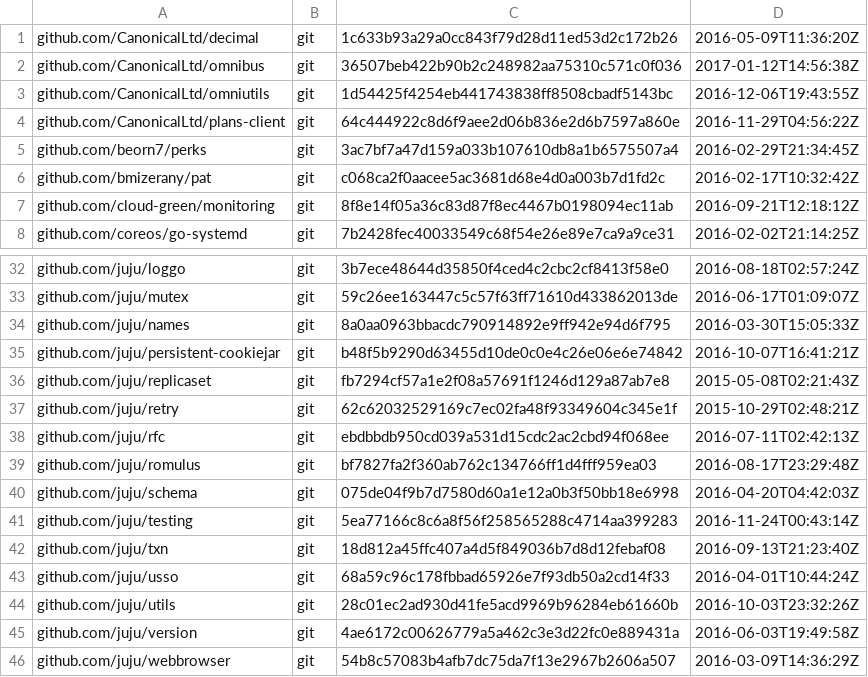
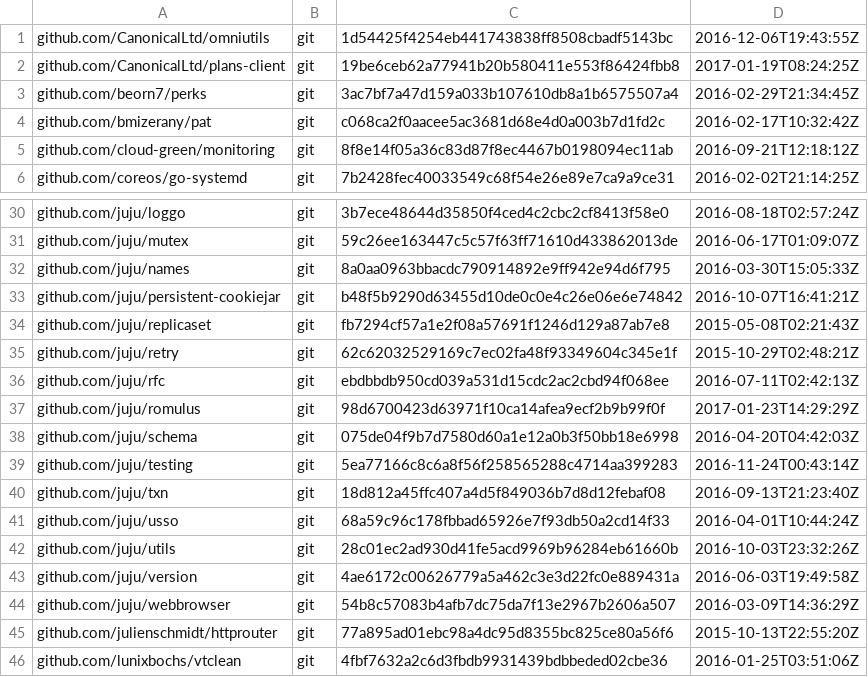
Before and after one commit to canonical/jimm, a TSV file: dependencies.tsv, drawn as a sheet; only a part is shown, gaps mark what is left out; the shorter side is filled out with more unchanged rows.

Commit message:
Use romulus and plans-client instead of importing from omnibus.

```diff
--- a/dependencies.tsv
+++ b/dependencies.tsv
@@ -1,5 +1,3 @@
-github.com/CanonicalLtd/decimal	git	1c633b93a29a0cc843f79d28d11ed53d2c172b26	2016-05-09T11:36:20Z
-github.com/CanonicalLtd/omnibus	git	36507beb422b90b2c248982aa75310c571c0f036	2017-01-12T14:56:38Z
 github.com/CanonicalLtd/omniutils	git	1d54425f4254eb441743838ff8508cbadf5143bc	2016-12-06T19:43:55Z
-github.com/CanonicalLtd/plans-client	git	64c444922c8d6f9aee2d06b836e2d6b7597a860e	2016-11-29T04:56:22Z
+github.com/CanonicalLtd/plans-client	git	19be6ceb62a77941b20b580411e553f86424fbb8	2017-01-19T08:24:25Z
 github.com/beorn7/perks	git	3ac7bf7a47d159a033b107610db8a1b6575507a4	2016-02-29T21:34:45Z
@@ -38,3 +36,3 @@ github.com/juju/retry	git	62c62032529169c7ec02fa48f93349604c345e1f	2015-10-29T02
 github.com/juju/rfc	git	ebdbbdb950cd039a531d15cdc2ac2cbd94f068ee	2016-07-11T02:42:13Z
-github.com/juju/romulus	git	bf7827fa2f360ab762c134766ff1d4fff959ea03	2016-08-17T23:29:48Z
+github.com/juju/romulus	git	98d6700423d63971f10ca14afea9ecf2b9b99f0f	2017-01-23T14:29:29Z
 github.com/juju/schema	git	075de04f9b7d7580d60a1e12a0b3f50bb18e6998	2016-04-20T04:42:03Z
```
Also changed, not shown: 3 other files.
